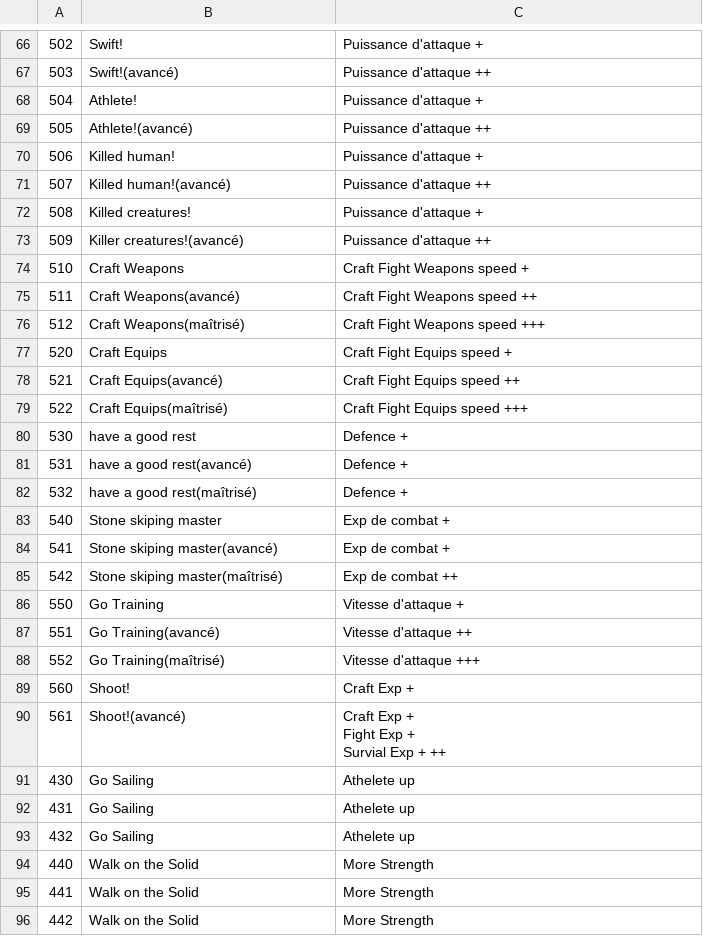
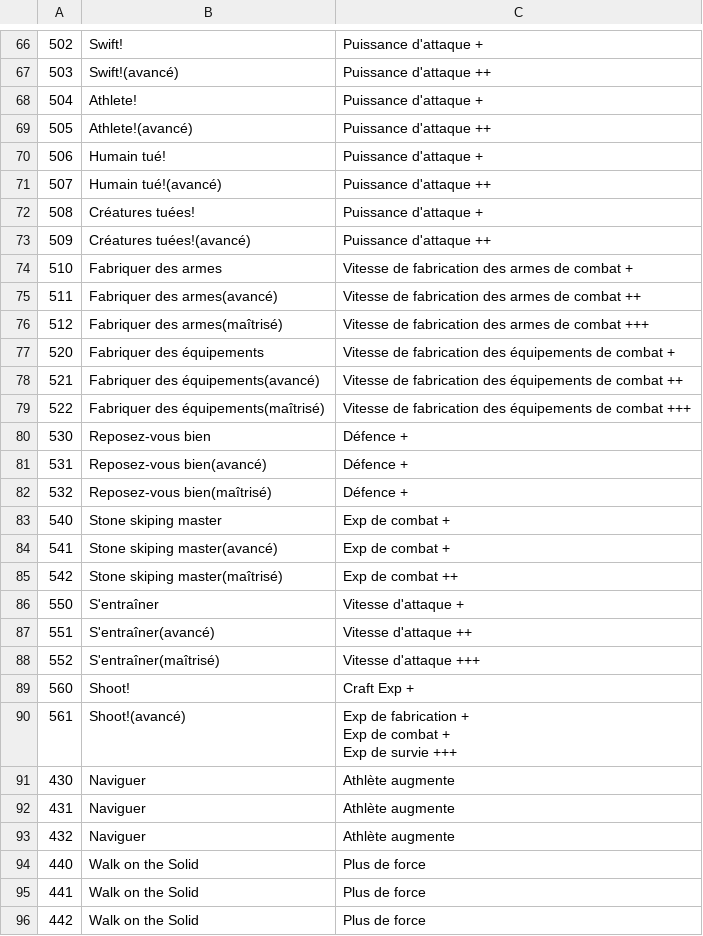
Before and after one commit to justusgamelab2016/LW-translation, a CSV file: language/fr/SkillTriggerConfig.csv, drawn as a sheet; only a part is shown, gaps mark what is left out; the diff covers the shown part only.

Commit message:
Update SkillTriggerConfig.csv

```diff
--- a/language/fr/SkillTriggerConfig.csv
+++ b/language/fr/SkillTriggerConfig.csv
@@ -69,15 +69,15 @@
 505,Athlete!(avancé),Puissance d'attaque ++
-506,Killed human!,Puissance d'attaque +
-507,Killed human!(avancé),Puissance d'attaque ++
-508,Killed creatures!,Puissance d'attaque +
-509,Killer creatures!(avancé),Puissance d'attaque ++
-510,Craft Weapons,Craft Fight Weapons speed +
-511,Craft Weapons(avancé),Craft Fight Weapons speed ++
-512,Craft Weapons(maîtrisé),Craft Fight Weapons speed +++
-520,Craft Equips,Craft Fight Equips speed +
-521,Craft Equips(avancé),Craft Fight Equips speed ++
-522,Craft Equips(maîtrisé),Craft Fight Equips speed +++
-530,have a good rest,Defence +
-531,have a good rest(avancé),Defence +
-532,have a good rest(maîtrisé),Defence +
+506,Humain tué!,Puissance d'attaque +
+507,Humain tué!(avancé),Puissance d'attaque ++
+508,Créatures tuées!,Puissance d'attaque +
+509,Créatures tuées!(avancé),Puissance d'attaque ++
+510,Fabriquer des armes,Vitesse de fabrication des armes de combat +
+511,Fabriquer des armes(avancé),Vitesse de fabrication des armes de combat ++
+512,Fabriquer des armes(maîtrisé),Vitesse de fabrication des armes de combat +++
+520,Fabriquer des équipements,Vitesse de fabrication des équipements de combat +
+521,Fabriquer des équipements(avancé),Vitesse de fabrication des équipements de combat ++
+522,Fabriquer des équipements(maîtrisé),Vitesse de fabrication des équipements de combat +++
+530,Reposez-vous bien,Défence +
+531,Reposez-vous bien(avancé),Défence +
+532,Reposez-vous bien(maîtrisé),Défence +
 540,Stone skiping master,Exp de combat +
@@ -85,14 +85,14 @@
 542,Stone skiping master(maîtrisé),Exp de combat ++
-550,Go Training,Vitesse d'attaque +
-551,Go Training(avancé),Vitesse d'attaque ++
-552,Go Training(maîtrisé),Vitesse d'attaque +++
+550,S'entraîner,Vitesse d'attaque +
+551,S'entraîner(avancé),Vitesse d'attaque ++
+552,S'entraîner(maîtrisé),Vitesse d'attaque +++
 560,Shoot!,Craft Exp +
-561,Shoot!(avancé),"Craft Exp +
-Fight Exp +
-Survial Exp + ++"
-430,Go Sailing,Athelete up
-431,Go Sailing,Athelete up
-432,Go Sailing,Athelete up
-440,Walk on the Solid,More Strength
-441,Walk on the Solid,More Strength
-442,Walk on the Solid,More Strength
+561,Shoot!(avancé),"Exp de fabrication +
+Exp de combat +
+Exp de survie +++"
+430,Naviguer,Athlète augmente
+431,Naviguer,Athlète augmente
+432,Naviguer,Athlète augmente
+440,Walk on the Solid,Plus de force
+441,Walk on the Solid,Plus de force
+442,Walk on the Solid,Plus de force
```
Also changed, not shown: 1 edited cell elsewhere in this file.
